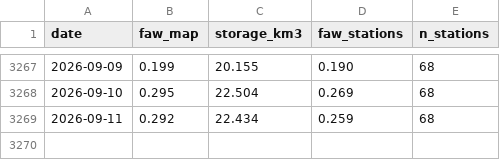
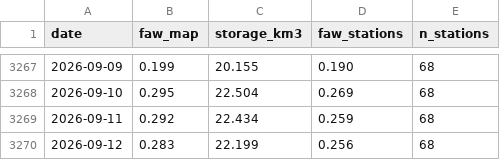
Before and after one commit to soilwater/kansas-1km, a CSV file: summary.csv, drawn as a sheet; only a part is shown, gaps mark what is left out.

```diff
--- a/summary.csv
+++ b/summary.csv
@@ -3269 +3269,2 @@ date,faw_map,storage_km3,faw_stations,n_stations
 2026-09-11,0.292,22.434,0.259,68
+2026-09-12,0.283,22.199,0.256,68
```
Also changed, not shown: 3 other files.
